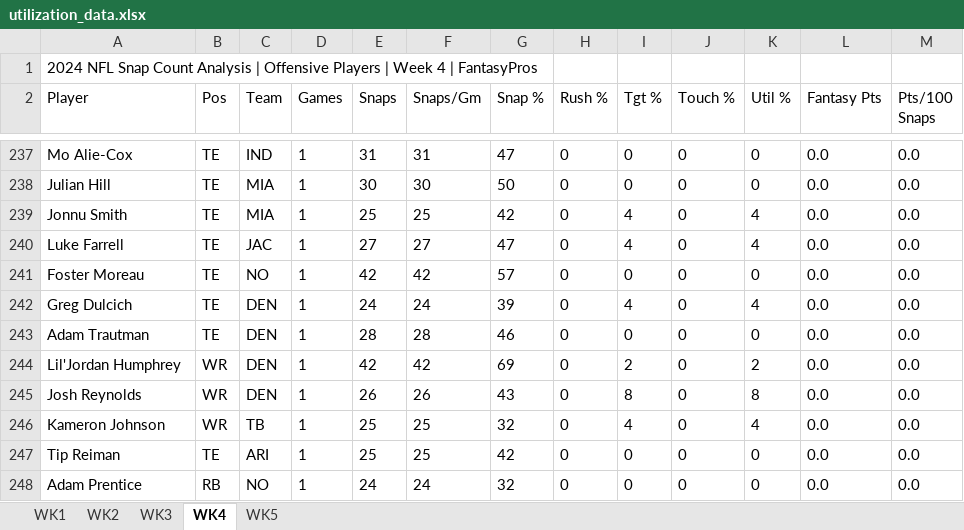
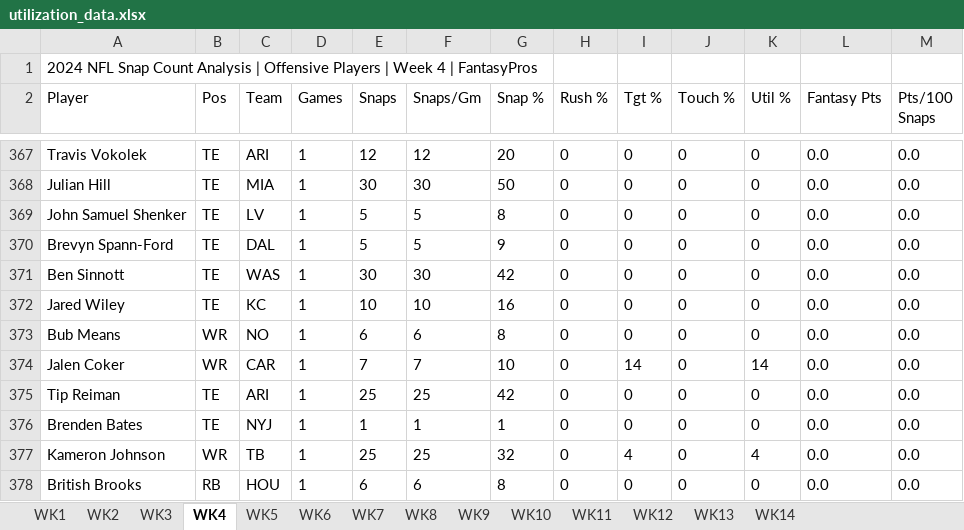
Before and after one commit to alexcollins535/ac_fantasy_football, an Excel workbook: ac_fantasy_football/utilization_data.xlsx, sheet WK4, drawn as a sheet; only a part is shown, gaps mark what is left out; values as stored, in another font and other column widths than the file's, no borders; addresses are those after the commit; the diff covers the shown part only; the diff names each change by its address in the sheet, - before the commit and + after, or states it on an @@ line.

```diff
--- a/ac_fantasy_football/utilization_data.xlsx (sheet WK4)
+++ b/ac_fantasy_football/utilization_data.xlsx (sheet WK4)
+sheet tab: WK6
+sheet tab: WK7
+sheet tab: WK8
+sheet tab: WK9
+sheet tab: WK10
+sheet tab: WK11
+sheet tab: WK12
+sheet tab: WK13
+sheet tab: WK14
-A367 (Player): Mo Alie-Cox
+A367 (Player): Travis Vokolek
-C367 (Team): IND
+C367 (Team): ARI
-E367 (Snaps): 31
+E367 (Snaps): 12
-F367 (Snaps/Gm): 31
+F367 (Snaps/Gm): 12
-G367 (Snap %): 47
+G367 (Snap %): 20
@@ row 239 moved to row 288: Jonnu Smith @@
@@ row 240 moved to row 319: Luke Farrell @@
+row 369: John Samuel Shenker | TE | LV | 1 | 5 | 5 | 8 | 0 | 0 | 0 | 0 | 0.0 | 0.0
+row 370: Brevyn Spann-Ford | TE | DAL | 1 | 5 | 5 | 9 | 0 | 0 | 0 | 0 | 0.0 | 0.0
@@ row 250 moved to row 371: Ben Sinnott @@
+row 372: Jared Wiley | TE | KC | 1 | 10 | 10 | 16 | 0 | 0 | 0 | 0 | 0.0 | 0.0
-A373 (Player): Foster Moreau
+A373 (Player): Bub Means
-B373 (Pos): TE
+B373 (Pos): WR
-E373 (Snaps): 42
+E373 (Snaps): 6
-F373 (Snaps/Gm): 42
+F373 (Snaps/Gm): 6
-G373 (Snap %): 57
+G373 (Snap %): 8
@@ row 242 moved to row 341: Greg Dulcich @@
+row 374: Jalen Coker | WR | CAR | 1 | 7 | 7 | 10 | 0 | 14 | 0 | 14 | 0.0 | 0.0
@@ row 247 moved to row 375: Tip Reiman @@
-A376 (Player): Adam Trautman
+A376 (Player): Brenden Bates
-C376 (Team): DEN
+C376 (Team): NYJ
-E376 (Snaps): 28
+E376 (Snaps): 1
-F376 (Snaps/Gm): 28
+F376 (Snaps/Gm): 1
-G376 (Snap %): 46
+G376 (Snap %): 1
@@ row 244 moved to row 306: Lil'Jordan Humphrey @@
@@ row 245 moved to row 286: Josh Reynolds @@
-A378 (Player): Adam Prentice
+A378 (Player): British Brooks
-C378 (Team): NO
+C378 (Team): HOU
-E378 (Snaps): 24
+E378 (Snaps): 6
-F378 (Snaps/Gm): 24
+F378 (Snaps/Gm): 6
-G378 (Snap %): 32
+G378 (Snap %): 8
```
Also changed, not shown: 126 added rows, 31 moved rows and 1 edited cell elsewhere in this sheet, sheet WK5, sheet WK1, sheet WK2, sheet WK3.
